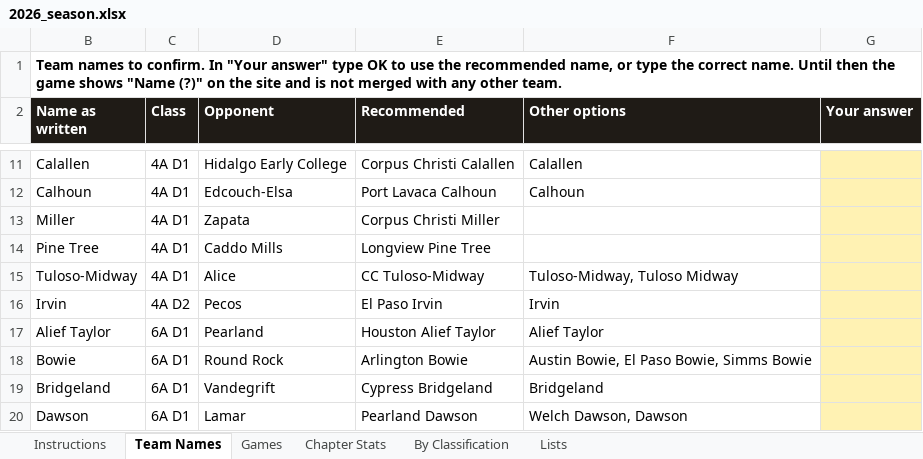
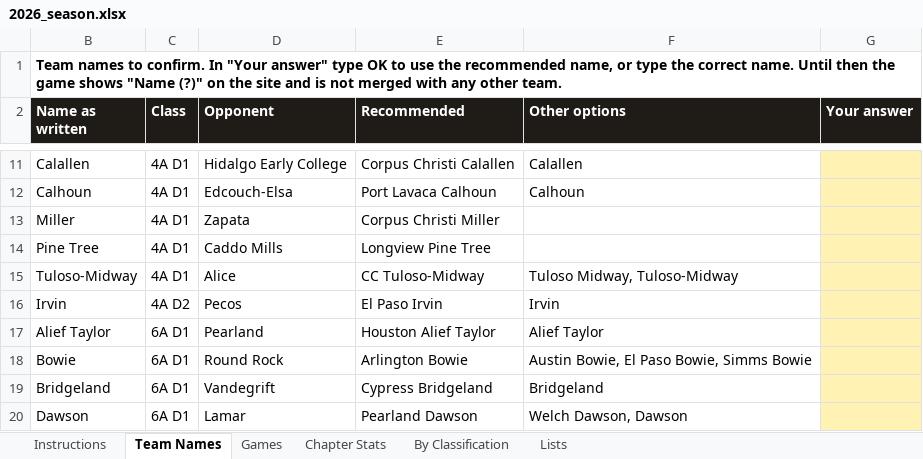
Before and after one commit to colemic2006/texasplayoffs, an Excel workbook: season/2026/2026_season.xlsx, sheet Team Names, drawn as a sheet; only a part is shown, gaps mark what is left out; values as stored, in another font and other column widths than the file's, no borders; the diff names each change by its address in the sheet, - before the commit and + after, or states it on an @@ line.

```diff
--- a/season/2026/2026_season.xlsx (sheet Team Names)
+++ b/season/2026/2026_season.xlsx (sheet Team Names)
-F15 (Other options): Tuloso-Midway, Tuloso Midway
+F15 (Other options): Tuloso Midway, Tuloso-Midway
```
Also changed, not shown: 1 other file.
